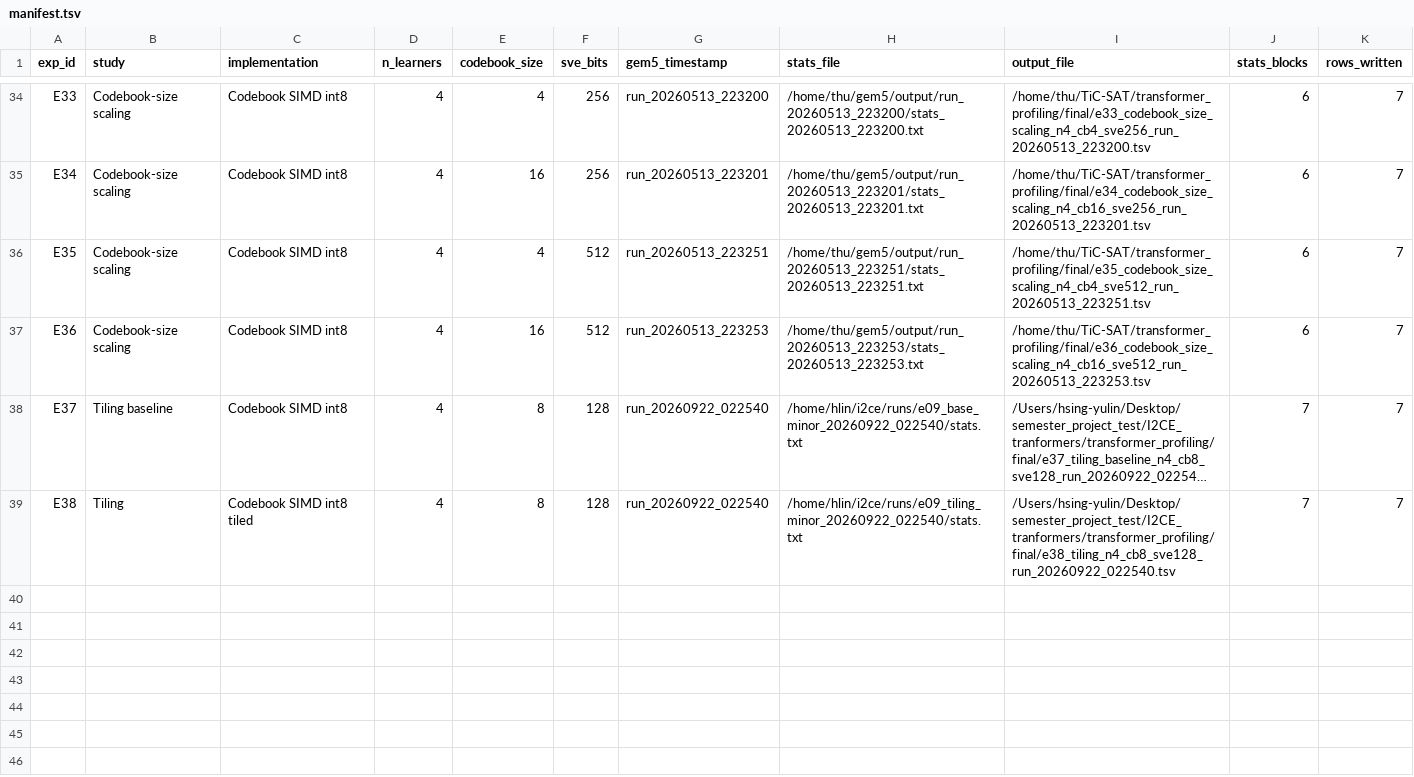
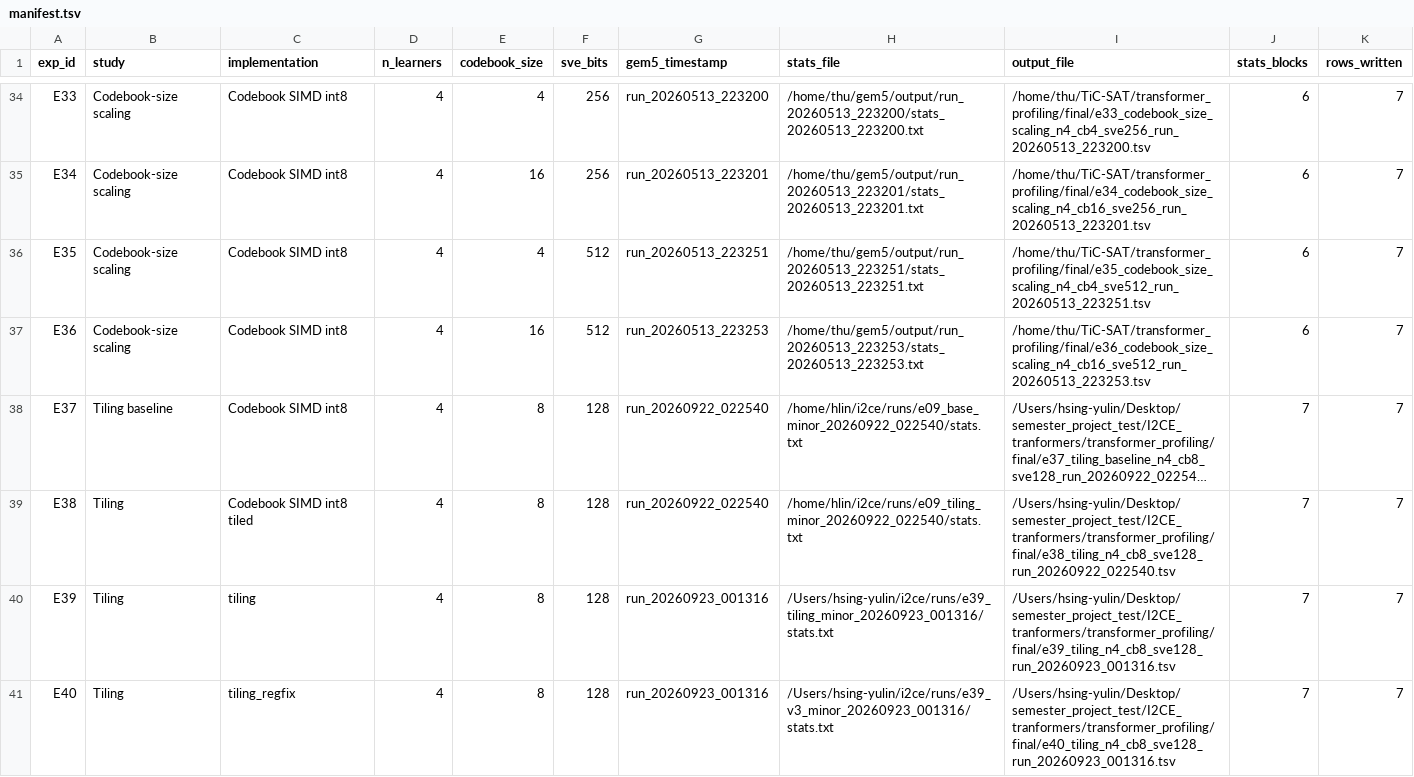
Before and after one commit to hsylin/I2CE_tranformers, a TSV file: transformer_profiling/final/manifest.tsv, drawn as a sheet; only a part is shown, gaps mark what is left out; long unchanged cells end in …; the diff names each change by its address in the sheet, - before the commit and + after, or states it on an @@ line.

```diff
--- a/transformer_profiling/final/manifest.tsv
+++ b/transformer_profiling/final/manifest.tsv
+row 40: E39 | Tiling | tiling | 4 | 8 | 128 | run_20260923_001316 | /Users/hsing-yulin/i2ce/runs/e39_tiling_minor_20260923_001316/stats.txt | /Users/hsing-yulin/Desktop/semester_project_test/I2CE_tranformers/transformer_profiling/final/e39_tiling_n4_cb8_sve128_run_20260923_001316.tsv | 7 | 7
+row 41: E40 | Tiling | tiling_regfix | 4 | 8 | 128 | run_20260923_001316 | /Users/hsing-yulin/i2ce/runs/e39_v3_minor_20260923_001316/stats.txt | /Users/hsing-yulin/Desktop/semester_project_test/I2CE_tranformers/transformer_profiling/final/e40_tiling_n4_cb8_sve128_run_20260923_001316.tsv | 7 | 7
```
Also changed, not shown: transformer_profiling/final/final_all_experiments.tsv, 2 other files.
